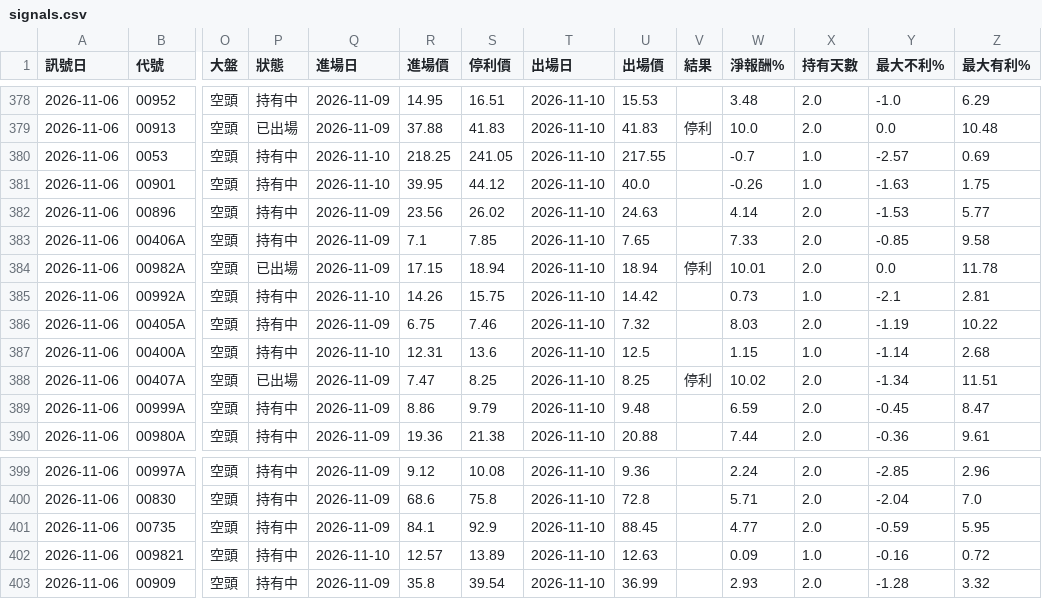
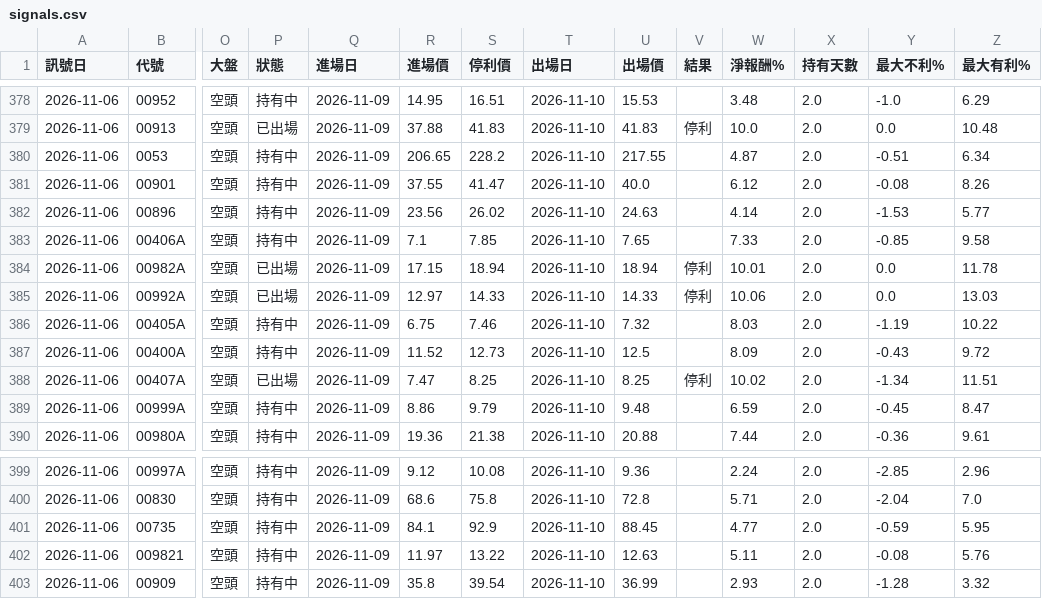
Before and after one commit to hn13920753/stock-scanner, a CSV file: records/signals.csv, drawn as a sheet; only a part is shown, gaps mark what is left out; the diff covers the shown part only; the diff names each change by its address in the sheet, - before the commit and + after, or states it on an @@ line.

```diff
--- a/records/signals.csv
+++ b/records/signals.csv
-Q380:Q381 (進場日): 2026-11-10
+Q380:Q381 (進場日): 2026-11-09
-R380 (進場價): 218.25
+R380 (進場價): 206.65
-S380 (停利價): 241.05
+S380 (停利價): 228.2
-W380 (淨報酬%): -0.7
+W380 (淨報酬%): 4.87
-X380:X381 (持有天數): 1.0
+X380:X381 (持有天數): 2.0
-Y380 (最大不利%): -2.57
+Y380 (最大不利%): -0.51
-Z380 (最大有利%): 0.69
+Z380 (最大有利%): 6.34
-R381 (進場價): 39.95
+R381 (進場價): 37.55
-S381 (停利價): 44.12
+S381 (停利價): 41.47
-W381 (淨報酬%): -0.26
+W381 (淨報酬%): 6.12
-Y381 (最大不利%): -1.63
+Y381 (最大不利%): -0.08
-Z381 (最大有利%): 1.75
+Z381 (最大有利%): 8.26
-P385 (狀態): 持有中
+P385 (狀態): 已出場
-Q385 (進場日): 2026-11-10
+Q385 (進場日): 2026-11-09
-R385 (進場價): 14.26
+R385 (進場價): 12.97
-S385 (停利價): 15.75
+S385 (停利價): 14.33
-U385 (出場價): 14.42
+U385 (出場價): 14.33
-V385 (結果): (empty)
+V385 (結果): 停利
-W385 (淨報酬%): 0.73
+W385 (淨報酬%): 10.06
-X385 (持有天數): 1.0
+X385 (持有天數): 2.0
-Y385 (最大不利%): -2.1
+Y385 (最大不利%): 0.0
-Z385 (最大有利%): 2.81
+Z385 (最大有利%): 13.03
-Q387 (進場日): 2026-11-10
+Q387 (進場日): 2026-11-09
-R387 (進場價): 12.31
+R387 (進場價): 11.52
-S387 (停利價): 13.6
+S387 (停利價): 12.73
-W387 (淨報酬%): 1.15
+W387 (淨報酬%): 8.09
-X387 (持有天數): 1.0
+X387 (持有天數): 2.0
-Y387 (最大不利%): -1.14
+Y387 (最大不利%): -0.43
-Z387 (最大有利%): 2.68
+Z387 (最大有利%): 9.72
-Q402 (進場日): 2026-11-10
+Q402 (進場日): 2026-11-09
-R402 (進場價): 12.57
+R402 (進場價): 11.97
-S402 (停利價): 13.89
+S402 (停利價): 13.22
-W402 (淨報酬%): 0.09
+W402 (淨報酬%): 5.11
-X402 (持有天數): 1.0
+X402 (持有天數): 2.0
-Y402 (最大不利%): -0.16
+Y402 (最大不利%): -0.08
-Z402 (最大有利%): 0.72
+Z402 (最大有利%): 5.76
```
Also changed, not shown: 69 edited cells elsewhere in this file, 2 other files.
